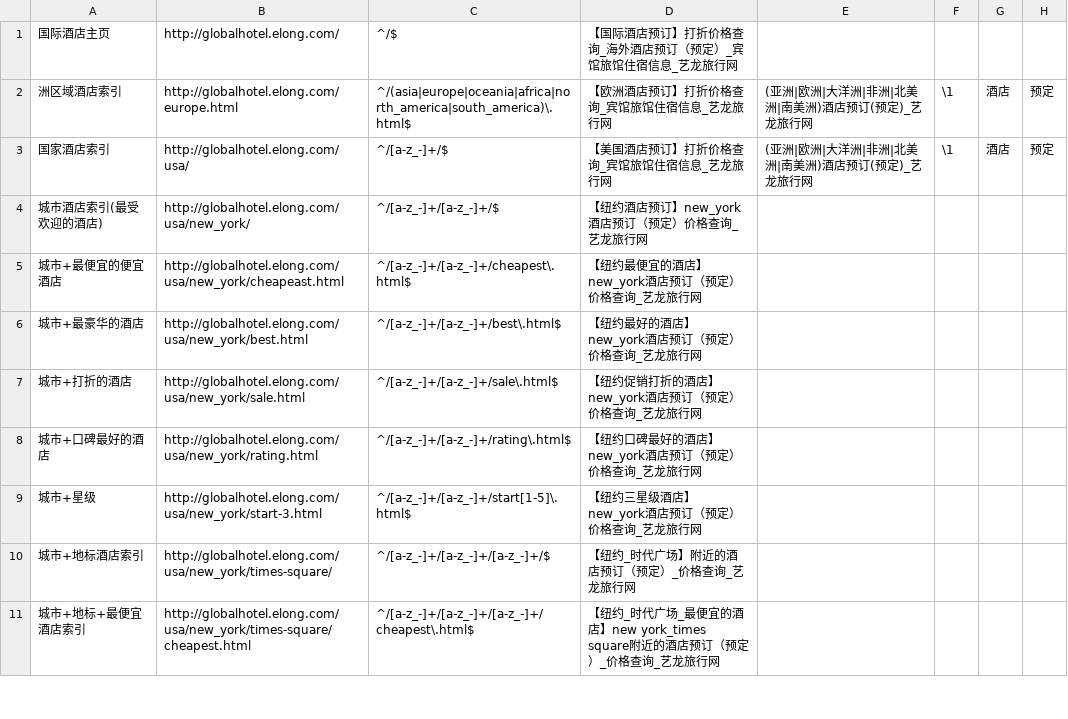
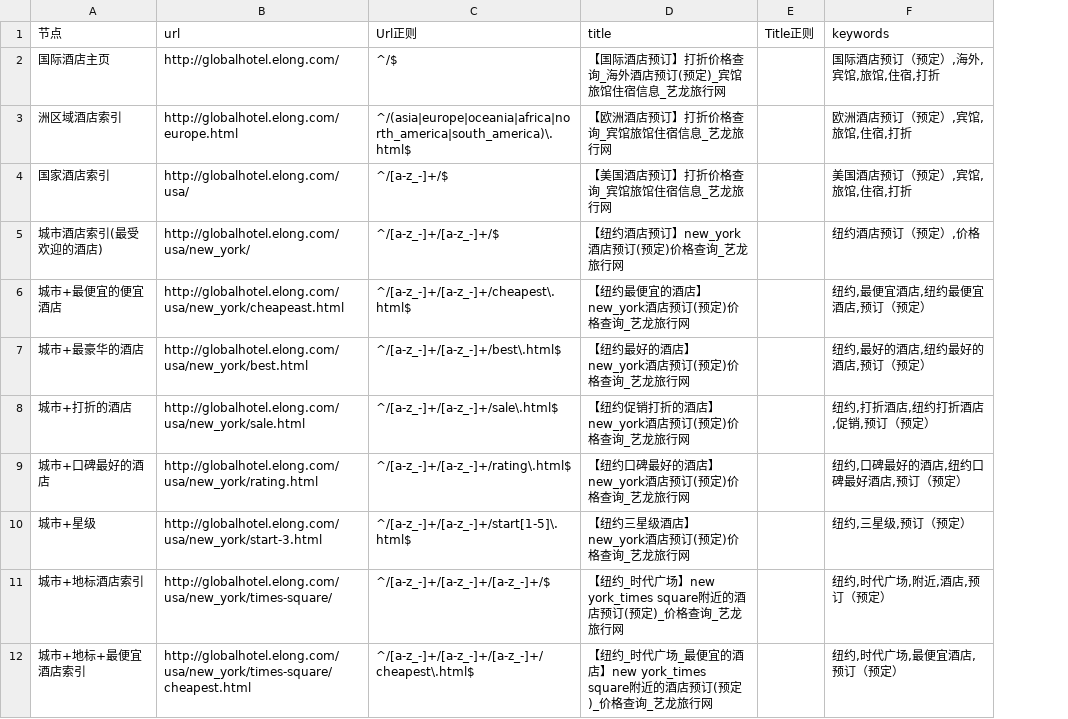
Before and after one commit to thaddeusgeek/unit-test-seo, a CSV file: project/elong/globalhotel.elong.com/meta.csv, drawn as a sheet; only a part is shown; removed rows and columns are numbered as before the commit, all else as after; the diff names each change by its address in the sheet, - before the commit and + after, or states it on an @@ line.

Commit message:
globalhotel.elong.com   keywords  添加完毕

```diff
--- a/project/elong/globalhotel.elong.com/meta.csv
+++ b/project/elong/globalhotel.elong.com/meta.csv
-column D, rows 1-11: 【国际酒店预订】打折价格查询_海外酒店预订（预定）_宾馆旅馆住宿信息_艺龙旅行网 | 【欧洲酒店预订】打折价格查询_宾馆旅馆住宿信息_艺龙旅行网 | 【美国酒店预订】打折价格查询_宾馆旅馆住宿信息_艺龙旅行网 | 【纽约酒店预订】new_york酒店预订（预定）价格查询_艺龙旅行网 | 【纽约最便宜的酒店】new_york酒店预订（预定）价格查询_艺龙旅行网 | 【纽约最好的酒店】new_york酒店预订（预定）价格查询_艺龙旅行网 | 【纽约促销打折的酒店】new_york酒店预订（预定）价格查询_艺龙旅行网 | 【纽约口碑最好的酒店】new_york酒店预订（预定）价格查询_艺龙旅行网 | 【纽约三星级酒店】new_york酒店预订（预定）价格查询_艺龙旅行网 | 【纽约_时代广场】附近的酒店预订（预定）_价格查询_艺龙旅行网 | 【纽约_时代广场_最便宜的酒店】new york_times square附近的酒店预订（预定）_价格查询_艺龙旅行网
-column E, rows 2-3: (亚洲|欧洲|大洋洲|非洲|北美洲|南美洲)酒店预订(预定)_艺龙旅行网 | (亚洲|欧洲|大洋洲|非洲|北美洲|南美洲)酒店预订(预定)_艺龙旅行网
-column F, rows 2-3: \1 | \1
-column G, rows 2-3: 酒店 | 酒店
-column H, rows 2-3: 预定 | 预定
+column D, rows 2-12: 【国际酒店预订】打折价格查询_海外酒店预订(预定)_宾馆旅馆住宿信息_艺龙旅行网 | 【欧洲酒店预订】打折价格查询_宾馆旅馆住宿信息_艺龙旅行网 | 【美国酒店预订】打折价格查询_宾馆旅馆住宿信息_艺龙旅行网 | 【纽约酒店预订】new_york酒店预订(预定)价格查询_艺龙旅行网 | 【纽约最便宜的酒店】new_york酒店预订(预定)价格查询_艺龙旅行网 | 【纽约最好的酒店】new_york酒店预订(预定)价格查询_艺龙旅行网 | 【纽约促销打折的酒店】new_york酒店预订(预定)价格查询_艺龙旅行网 | 【纽约口碑最好的酒店】new_york酒店预订(预定)价格查询_艺龙旅行网 | 【纽约三星级酒店】new_york酒店预订(预定)价格查询_艺龙旅行网 | 【纽约_时代广场】new york_times square附近的酒店预订(预定)_价格查询_艺龙旅行网 | 【纽约_时代广场_最便宜的酒店】new york_times square附近的酒店预订(预定)_价格查询_艺龙旅行网
+column E, empty
+column F, rows 2-12: 国际酒店预订（预定）,海外,宾馆,旅馆,住宿,打折 | 欧洲酒店预订（预定）,宾馆,旅馆,住宿,打折 | 美国酒店预订（预定）,宾馆,旅馆,住宿,打折 | 纽约酒店预订（预定）,价格 | 纽约,最便宜酒店,纽约最便宜酒店,预订（预定） | 纽约,最好的酒店,纽约最好的酒店,预订（预定） | 纽约,打折酒店,纽约打折酒店,促销,预订（预定） | 纽约,口碑最好的酒店,纽约口碑最好酒店,预订（预定） | 纽约,三星级,预订（预定） | 纽约,时代广场,附近,酒店,预订（预定） | 纽约,时代广场,最便宜酒店,预订（预定）
+row 1: 节点 | url | Url正则 | title | Title正则 | keywords
```
